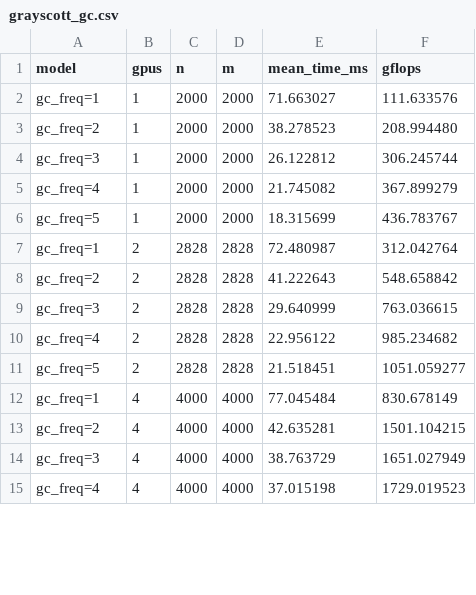
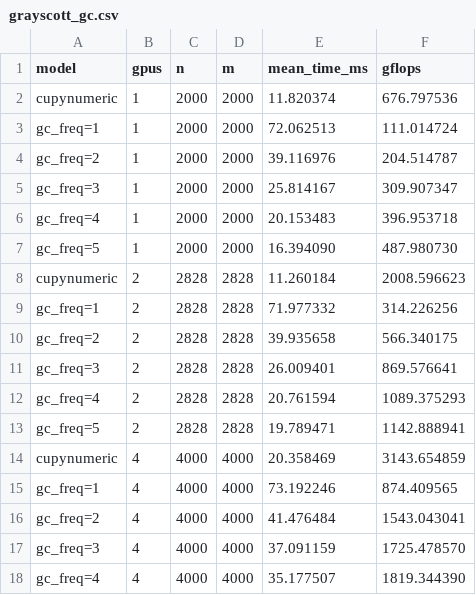
Before and after one commit to JuliaLegate/benchmarking, a CSV file: grayscott/grayscott_gc.csv, drawn as a sheet; only a part is shown; the diff covers the shown part only.

```diff
--- a/grayscott/grayscott_gc.csv
+++ b/grayscott/grayscott_gc.csv
@@ -1,15 +1,18 @@
 model,gpus,n,m,mean_time_ms,gflops
-gc_freq=1,1,2000,2000,71.663027,111.633576
-gc_freq=2,1,2000,2000,38.278523,208.994480
-gc_freq=3,1,2000,2000,26.122812,306.245744
-gc_freq=4,1,2000,2000,21.745082,367.899279
-gc_freq=5,1,2000,2000,18.315699,436.783767
-gc_freq=1,2,2828,2828,72.480987,312.042764
-gc_freq=2,2,2828,2828,41.222643,548.658842
-gc_freq=3,2,2828,2828,29.640999,763.036615
-gc_freq=4,2,2828,2828,22.956122,985.234682
-gc_freq=5,2,2828,2828,21.518451,1051.059277
-gc_freq=1,4,4000,4000,77.045484,830.678149
-gc_freq=2,4,4000,4000,42.635281,1501.104215
-gc_freq=3,4,4000,4000,38.763729,1651.027949
-gc_freq=4,4,4000,4000,37.015198,1729.019523
+cupynumeric,1,2000,2000,11.820374,676.797536
+gc_freq=1,1,2000,2000,72.062513,111.014724
+gc_freq=2,1,2000,2000,39.116976,204.514787
+gc_freq=3,1,2000,2000,25.814167,309.907347
+gc_freq=4,1,2000,2000,20.153483,396.953718
+gc_freq=5,1,2000,2000,16.394090,487.980730
+cupynumeric,2,2828,2828,11.260184,2008.596623
+gc_freq=1,2,2828,2828,71.977332,314.226256
+gc_freq=2,2,2828,2828,39.935658,566.340175
+gc_freq=3,2,2828,2828,26.009401,869.576641
+gc_freq=4,2,2828,2828,20.761594,1089.375293
+gc_freq=5,2,2828,2828,19.789471,1142.888941
+cupynumeric,4,4000,4000,20.358469,3143.654859
+gc_freq=1,4,4000,4000,73.192246,874.409565
+gc_freq=2,4,4000,4000,41.476484,1543.043041
+gc_freq=3,4,4000,4000,37.091159,1725.478570
+gc_freq=4,4,4000,4000,35.177507,1819.344390
```
Also changed, not shown: 1 added row, 4 removed rows and 12 edited cells elsewhere in this file, grayscott/grayscott.csv, 6 other files.
